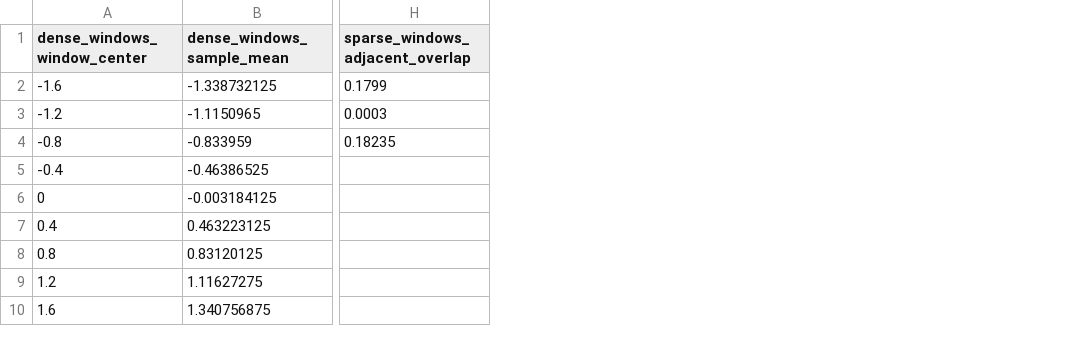
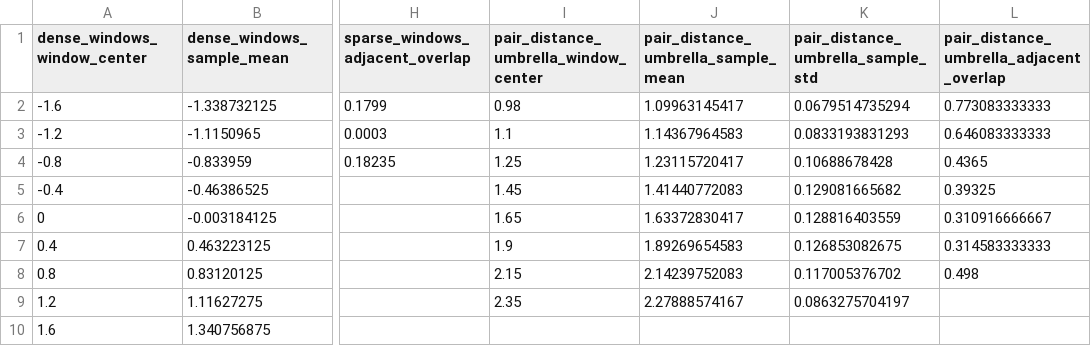
Before and after one commit to sungsoo-ahn/sungsoo-ahn.github.io, a CSV file: assets/json/kups-md-tutorials/post-10/full/umbrella_windows.csv, drawn as a sheet; only a part is shown, gaps mark what is left out; the diff names each change by its address in the sheet, - before the commit and + after, or states it on an @@ line.

```diff
--- a/assets/json/kups-md-tutorials/post-10/full/umbrella_windows.csv
+++ b/assets/json/kups-md-tutorials/post-10/full/umbrella_windows.csv
+column I, rows 1-9: pair_distance_umbrella_window_center | 0.98 | 1.1 | 1.25 | 1.45 | 1.65 | 1.9 | 2.15 | 2.35
+column J, rows 1-9: pair_distance_umbrella_sample_mean | 1.09963145417 | 1.14367964583 | 1.23115720417 | 1.41440772083 | 1.63372830417 | 1.89269654583 | 2.14239752083 | 2.27888574167
+column K, rows 1-9: pair_distance_umbrella_sample_std | 0.0679514735294 | 0.0833193831293 | 0.10688678428 | 0.129081665682 | 0.128816403559 | 0.126853082675 | 0.117005376702 | 0.0863275704197
+column L, rows 1-8: pair_distance_umbrella_adjacent_overlap | 0.773083333333 | 0.646083333333 | 0.4365 | 0.39325 | 0.310916666667 | 0.314583333333 | 0.498
```
Also changed, not shown: assets/json/kups-md-tutorials/post-10/full/umbrella_curves.csv, 4 other files.
